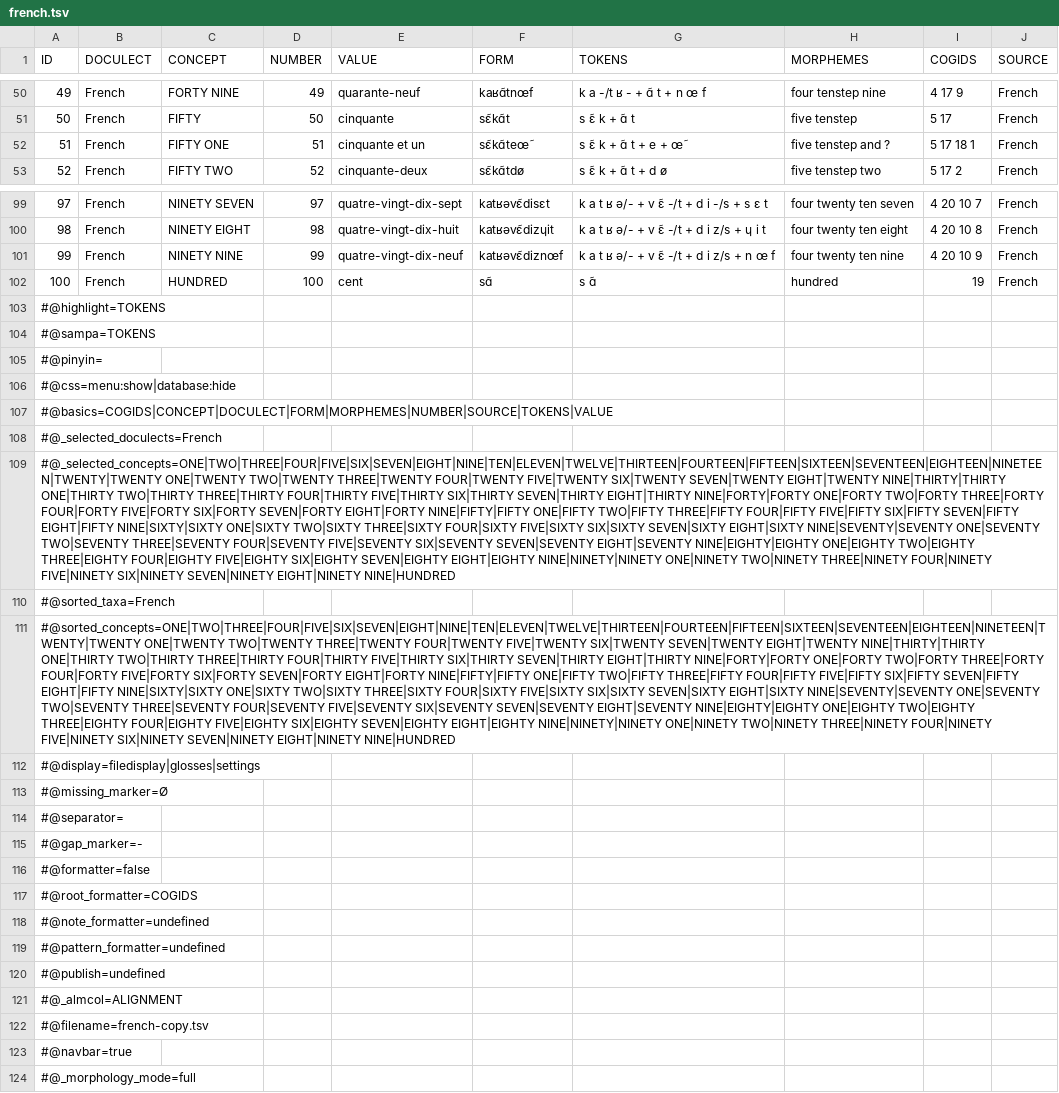
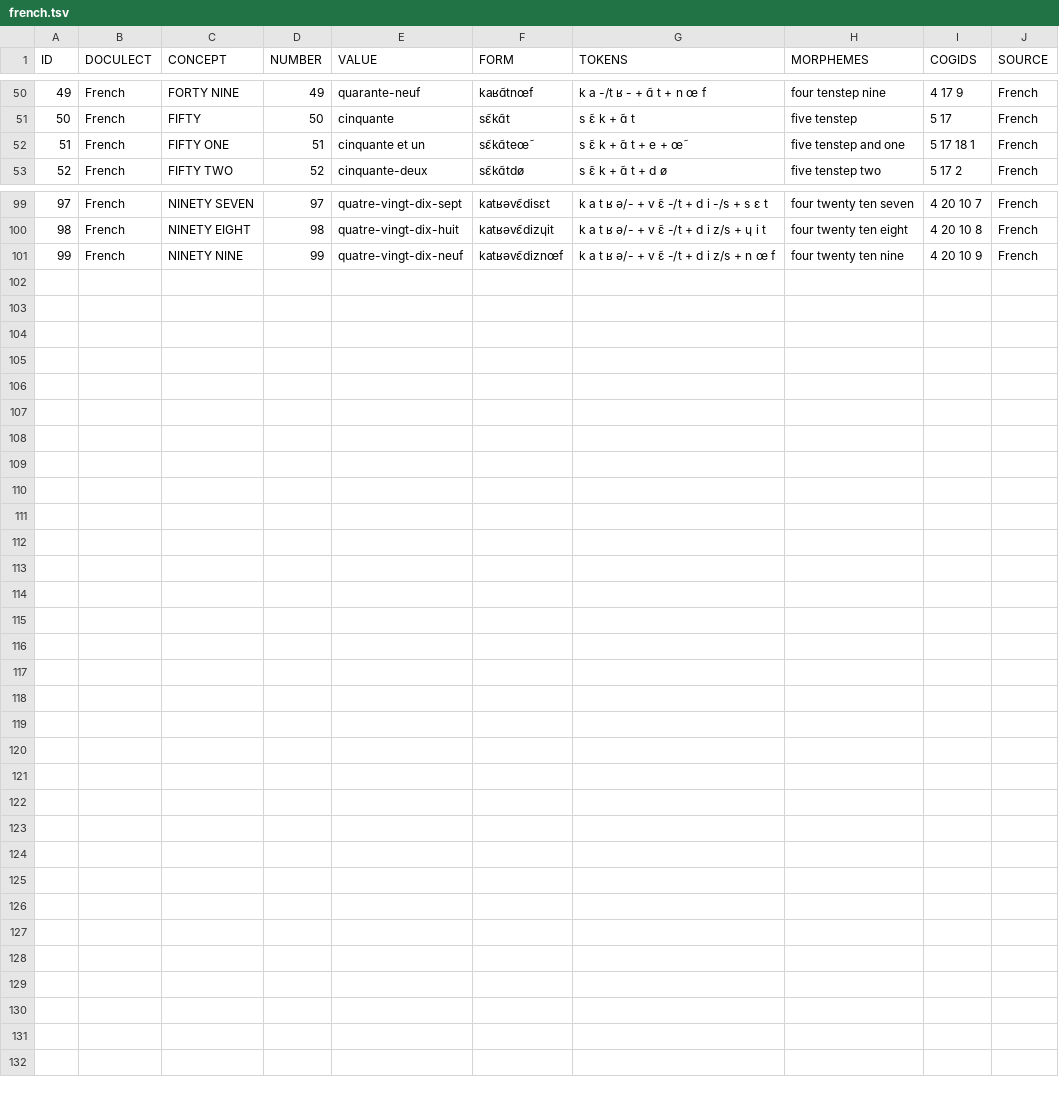
Before and after one commit to numeralbank/cosinus, a TSV file: raw/done/french.tsv, drawn as a sheet; only a part is shown, gaps mark what is left out; the diff covers the shown part only; the diff names each change by its address in the sheet, - before the commit and + after, or states it on an @@ line.

```diff
--- a/raw/done/french.tsv
+++ b/raw/done/french.tsv
-H52 (MORPHEMES): five tenstep and ?
+H52 (MORPHEMES): five tenstep and one
-row 102: 100 | French | HUNDRED | 100 | cent | sɑ̃ | s ɑ̃ | hundred | 19 | French
-row 103: #@highlight=TOKENS
-row 104: #@sampa=TOKENS
-row 105: #@pinyin=
-row 106: #@css=menu:show|database:hide
-row 107: #@basics=COGIDS|CONCEPT|DOCULECT|FORM|MORPHEMES|NUMBER|SOURCE|TOKENS|VALUE
-row 108: #@_selected_doculects=French
-row 109: #@_selected_concepts=ONE|TWO|THREE|FOUR|FIVE|SIX|SEVEN|EIGHT|NINE|TEN|ELEVEN|TWELVE|THIRTEEN|FOURTEEN|FIFTEEN|SIXTEEN|SEVENTEEN|EIGHTEEN|NINETEEN|TWENTY|TWENTY ONE|TWENTY TWO|TWENTY THREE|TWENTY FOUR|TWENTY FIVE|TWENTY SIX|TWENTY SEVEN|TWENTY EIGHT|TWENTY NINE|THIRTY|THIRTY ONE|THIRTY TWO|THIRTY THREE|THIRTY FOUR|THIRTY FIVE|THIRTY SIX|THIRTY SEVEN|THIRTY EIGHT|THIRTY NINE|FORTY|FORTY ONE|FORTY TWO|FORTY THREE|FORTY FOUR|FORTY FIVE|FORTY SIX|FORTY SEVEN|FORTY EIGHT|FORTY NINE|FIFTY|FIFTY ONE|FIFTY TWO|FIFTY THREE|FIFTY FOUR|FIFTY FIVE|FIFTY SIX|FIFTY SEVEN|FIFTY EIGHT|FIFTY NINE|SIXTY|SIXTY ONE|SIXTY TWO|SIXTY THREE|SIXTY FOUR|SIXTY FIVE|SIXTY SIX|SIXTY SEVEN|SIXTY EIGHT|SIXTY NINE|SEVENTY|SEVENTY ONE|SEVENTY TWO|SEVENTY THREE|SEVENTY FOUR|SEVENTY FIVE|SEVENTY SIX|SEVENTY SEVEN|SEVENTY EIGHT|SEVENTY NINE|EIGHTY|EIGHTY ONE|EIGHTY TWO|EIGHTY THREE|EIGHTY FOUR|EIGHTY FIVE|EIGHTY SIX|EIGHTY SEVEN|EIGHTY EIGHT|EIGHTY NINE|NINETY|NINETY ONE|NINETY TWO|NINETY THREE|NINETY FOUR|NINETY FIVE|NINETY SIX|NINETY SEVEN|NINETY EIGHT|NINETY NINE|HUNDRED
-row 110: #@sorted_taxa=French
-row 111: #@sorted_concepts=ONE|TWO|THREE|FOUR|FIVE|SIX|SEVEN|EIGHT|NINE|TEN|ELEVEN|TWELVE|THIRTEEN|FOURTEEN|FIFTEEN|SIXTEEN|SEVENTEEN|EIGHTEEN|NINETEEN|TWENTY|TWENTY ONE|TWENTY TWO|TWENTY THREE|TWENTY FOUR|TWENTY FIVE|TWENTY SIX|TWENTY SEVEN|TWENTY EIGHT|TWENTY NINE|THIRTY|THIRTY ONE|THIRTY TWO|THIRTY THREE|THIRTY FOUR|THIRTY FIVE|THIRTY SIX|THIRTY SEVEN|THIRTY EIGHT|THIRTY NINE|FORTY|FORTY ONE|FORTY TWO|FORTY THREE|FORTY FOUR|FORTY FIVE|FORTY SIX|FORTY SEVEN|FORTY EIGHT|FORTY NINE|FIFTY|FIFTY ONE|FIFTY TWO|FIFTY THREE|FIFTY FOUR|FIFTY FIVE|FIFTY SIX|FIFTY SEVEN|FIFTY EIGHT|FIFTY NINE|SIXTY|SIXTY ONE|SIXTY TWO|SIXTY THREE|SIXTY FOUR|SIXTY FIVE|SIXTY SIX|SIXTY SEVEN|SIXTY EIGHT|SIXTY NINE|SEVENTY|SEVENTY ONE|SEVENTY TWO|SEVENTY THREE|SEVENTY FOUR|SEVENTY FIVE|SEVENTY SIX|SEVENTY SEVEN|SEVENTY EIGHT|SEVENTY NINE|EIGHTY|EIGHTY ONE|EIGHTY TWO|EIGHTY THREE|EIGHTY FOUR|EIGHTY FIVE|EIGHTY SIX|EIGHTY SEVEN|EIGHTY EIGHT|EIGHTY NINE|NINETY|NINETY ONE|NINETY TWO|NINETY THREE|NINETY FOUR|NINETY FIVE|NINETY SIX|NINETY SEVEN|NINETY EIGHT|NINETY NINE|HUNDRED
-row 112: #@display=filedisplay|glosses|settings
-row 113: #@missing_marker=Ø
-row 114: #@separator=
-row 115: #@gap_marker=-
-row 116: #@formatter=false
-row 117: #@root_formatter=COGIDS
-row 118: #@note_formatter=undefined
-row 119: #@pattern_formatter=undefined
-row 120: #@publish=undefined
-row 121: #@_almcol=ALIGNMENT
-row 122: #@filename=french-copy.tsv
-row 123: #@navbar=true
-row 124: #@_morphology_mode=full
```
Also changed, not shown: 1 edited cell elsewhere in this file, raw/done/italian.tsv, raw/done/spanish.tsv.
